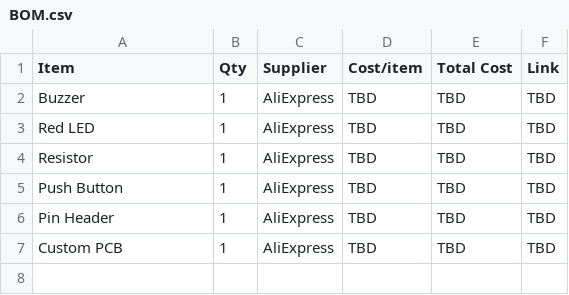
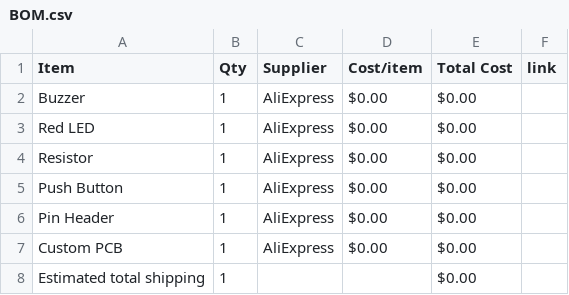
Before and after one commit to mus-star125/twinklebuzzer, a CSV file: BOM.csv, drawn as a sheet.

Commit message:
Sync twinkle buzzer from Half Life

```diff
--- a/BOM.csv
+++ b/BOM.csv
@@ -1,7 +1,8 @@
-Item,Qty,Supplier,Cost/item,Total Cost,Link
-Buzzer,1,AliExpress,TBD,TBD,TBD
-Red LED,1,AliExpress,TBD,TBD,TBD
-Resistor,1,AliExpress,TBD,TBD,TBD
-Push Button,1,AliExpress,TBD,TBD,TBD
-Pin Header,1,AliExpress,TBD,TBD,TBD
-Custom PCB,1,AliExpress,TBD,TBD,TBD
+Item,Qty,Supplier,Cost/item,Total Cost,link
+Buzzer,1,AliExpress,$0.00,$0.00,
+Red LED,1,AliExpress,$0.00,$0.00,
+Resistor,1,AliExpress,$0.00,$0.00,
+Push Button,1,AliExpress,$0.00,$0.00,
+Pin Header,1,AliExpress,$0.00,$0.00,
+Custom PCB,1,AliExpress,$0.00,$0.00,
+Estimated total shipping,1,,,$0.00,
```
